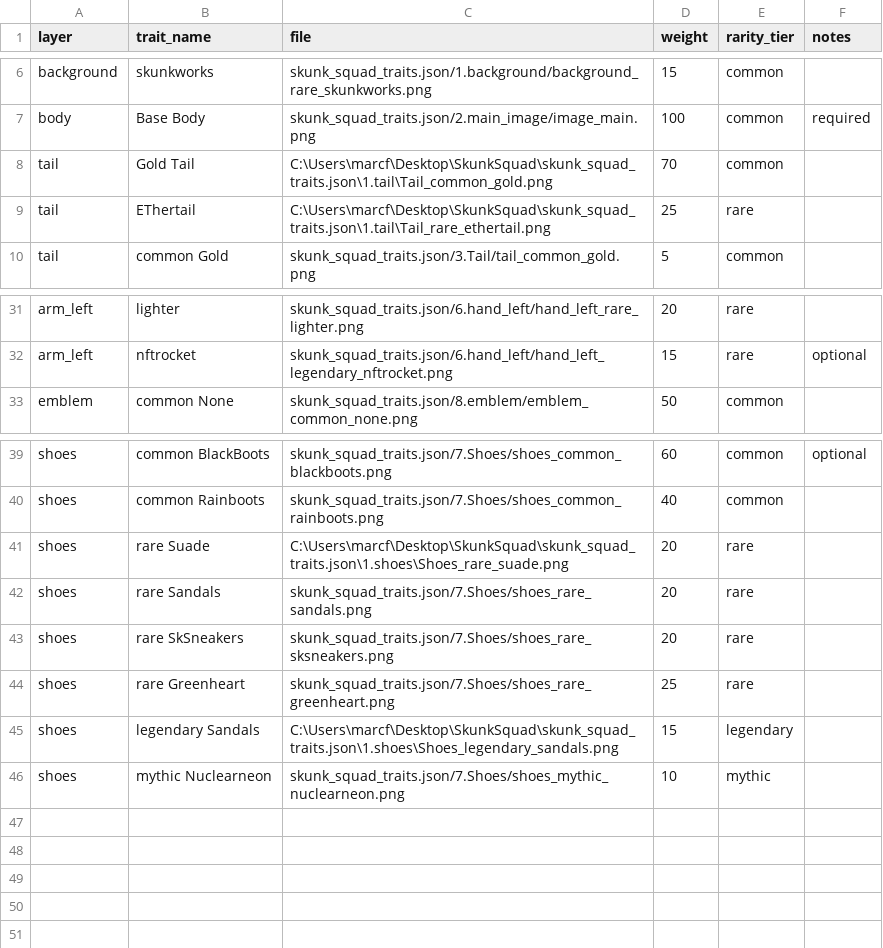
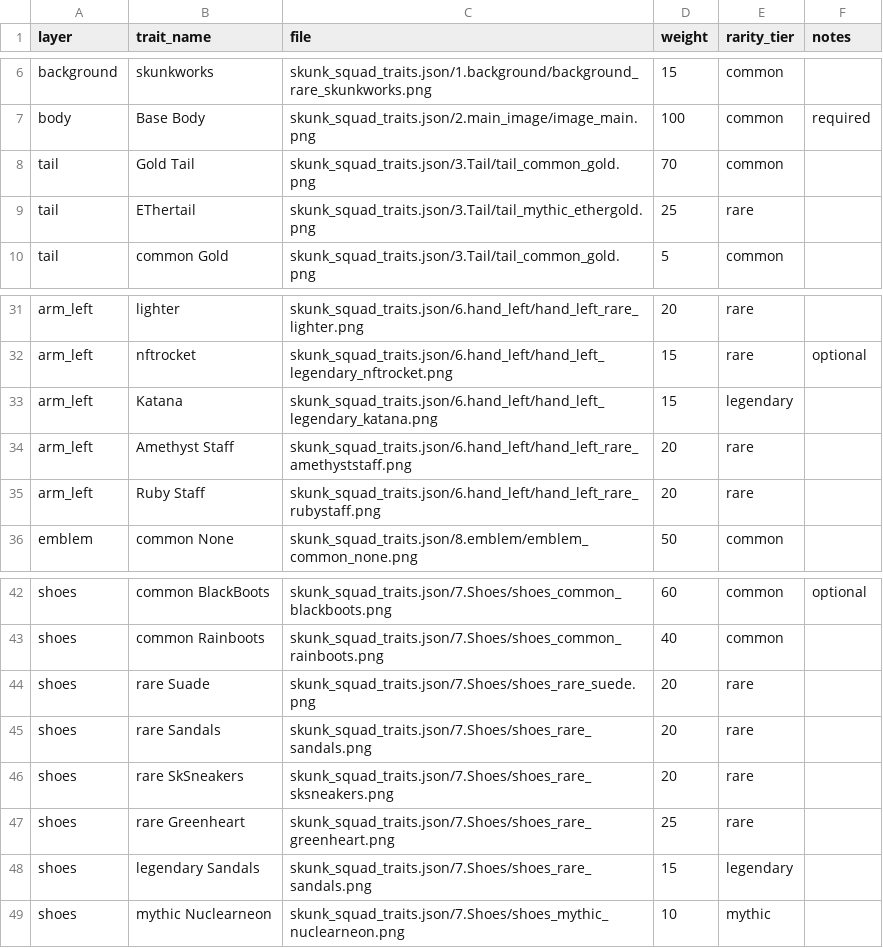
Before and after one commit to AbelConsulting/skunksquadnft.com, a CSV file: traits_catalog.mapped.fixed.csv, drawn as a sheet; only a part is shown, gaps mark what is left out.

```diff
--- a/traits_catalog.mapped.fixed.csv
+++ b/traits_catalog.mapped.fixed.csv
@@ -7,4 +7,4 @@ background,skunkworks,skunk_squad_traits.json/1.background/background_rare_skunk
 body,Base Body,skunk_squad_traits.json/2.main_image/image_main.png,100,common,required
-tail,Gold Tail,C:\Users\marcf\Desktop\SkunkSquad\skunk_squad_traits.json\1.tail\Tail_common_gold.png,70,common,
-tail,EThertail,C:\Users\marcf\Desktop\SkunkSquad\skunk_squad_traits.json\1.tail\Tail_rare_ethertail.png,25,rare,
+tail,Gold Tail,skunk_squad_traits.json/3.Tail/tail_common_gold.png,70,common,
+tail,EThertail,skunk_squad_traits.json/3.Tail/tail_mythic_ethergold.png,25,rare,
 tail,common Gold,skunk_squad_traits.json/3.Tail/tail_common_gold.png,5,common,
@@ -32,2 +32,5 @@ arm_left,lighter,skunk_squad_traits.json/6.hand_left/hand_left_rare_lighter.png,
 arm_left,nftrocket,skunk_squad_traits.json/6.hand_left/hand_left_legendary_nftrocket.png,15,rare,optional
+arm_left,Katana,skunk_squad_traits.json/6.hand_left/hand_left_legendary_katana.png,15,legendary,
+arm_left,Amethyst Staff,skunk_squad_traits.json/6.hand_left/hand_left_rare_amethyststaff.png,20,rare,
+arm_left,Ruby Staff,skunk_squad_traits.json/6.hand_left/hand_left_rare_rubystaff.png,20,rare,
 emblem,common None,skunk_squad_traits.json/8.emblem/emblem_common_none.png,50,common,
@@ -40,3 +43,3 @@ shoes,common BlackBoots,skunk_squad_traits.json/7.Shoes/shoes_common_blackboots.
 shoes,common Rainboots,skunk_squad_traits.json/7.Shoes/shoes_common_rainboots.png,40,common,
-shoes,rare Suade,C:\Users\marcf\Desktop\SkunkSquad\skunk_squad_traits.json\1.shoes\Shoes_rare_suade.png,20,rare,
+shoes,rare Suade,skunk_squad_traits.json/7.Shoes/shoes_rare_suede.png,20,rare,
 shoes,rare Sandals,skunk_squad_traits.json/7.Shoes/shoes_rare_sandals.png,20,rare,
@@ -44,3 +47,3 @@ shoes,rare SkSneakers,skunk_squad_traits.json/7.Shoes/shoes_rare_sksneakers.png,
 shoes,rare Greenheart,skunk_squad_traits.json/7.Shoes/shoes_rare_greenheart.png,25,rare,
-shoes,legendary Sandals,C:\Users\marcf\Desktop\SkunkSquad\skunk_squad_traits.json\1.shoes\Shoes_legendary_sandals.png,15,legendary,
+shoes,legendary Sandals,skunk_squad_traits.json/7.Shoes/shoes_rare_sandals.png,15,legendary,
 shoes,mythic Nuclearneon,skunk_squad_traits.json/7.Shoes/shoes_mythic_nuclearneon.png,10,mythic,
```
Also changed, not shown: 3 other files.
